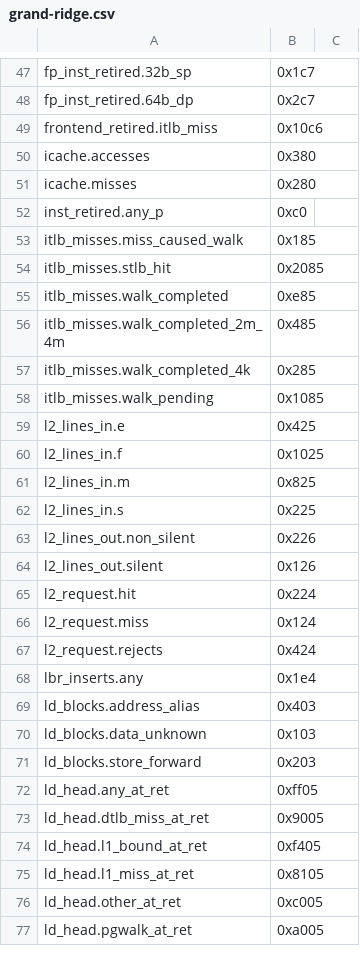
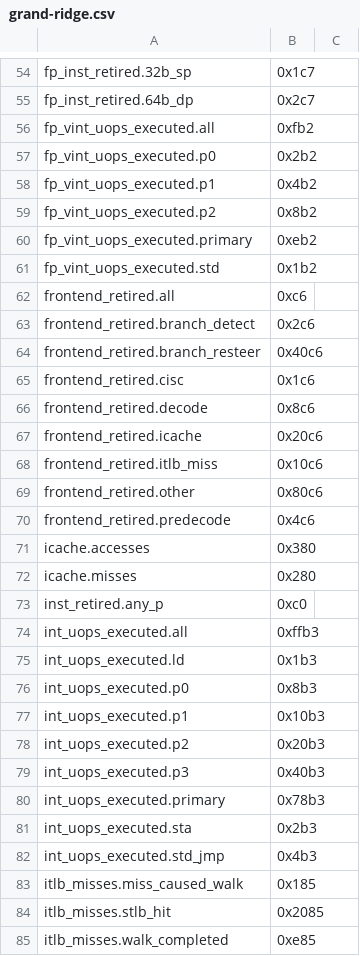
Before and after one commit to jmuehlig/perf-cpp, a CSV file: events/x86/intel/grand-ridge.csv, drawn as a sheet; only a part is shown, gaps mark what is left out; the shorter side is filled out with more unchanged rows; the diff covers the shown part only.

```diff
--- a/events/x86/intel/grand-ridge.csv
+++ b/events/x86/intel/grand-ridge.csv
@@ -48,3 +55,17 @@ fp_inst_retired.32b_sp, 0x1c7
 fp_inst_retired.64b_dp, 0x2c7
+fp_vint_uops_executed.all, 0xfb2
+fp_vint_uops_executed.p0, 0x2b2
+fp_vint_uops_executed.p1, 0x4b2
+fp_vint_uops_executed.p2, 0x8b2
+fp_vint_uops_executed.primary, 0xeb2
+fp_vint_uops_executed.std, 0x1b2
+frontend_retired.all, 0xc6
+frontend_retired.branch_detect, 0x2c6
+frontend_retired.branch_resteer, 0x40c6
+frontend_retired.cisc, 0x1c6
+frontend_retired.decode, 0x8c6
+frontend_retired.icache, 0x20c6
 frontend_retired.itlb_miss, 0x10c6
+frontend_retired.other, 0x80c6
+frontend_retired.predecode, 0x4c6
 icache.accesses, 0x380
@@ -52,2 +73,11 @@ icache.misses, 0x280
 inst_retired.any_p, 0xc0
+int_uops_executed.all, 0xffb3
+int_uops_executed.ld, 0x1b3
+int_uops_executed.p0, 0x8b3
+int_uops_executed.p1, 0x10b3
+int_uops_executed.p2, 0x20b3
+int_uops_executed.p3, 0x40b3
+int_uops_executed.primary, 0x78b3
+int_uops_executed.sta, 0x2b3
+int_uops_executed.std_jmp, 0x4b3
 itlb_misses.miss_caused_walk, 0x185
```
Also changed, not shown: 30 added rows and 2 edited cells elsewhere in this file, events/x86/amd/zen-5.csv, events/x86/intel/alder-lake.csv, 40 other files.
